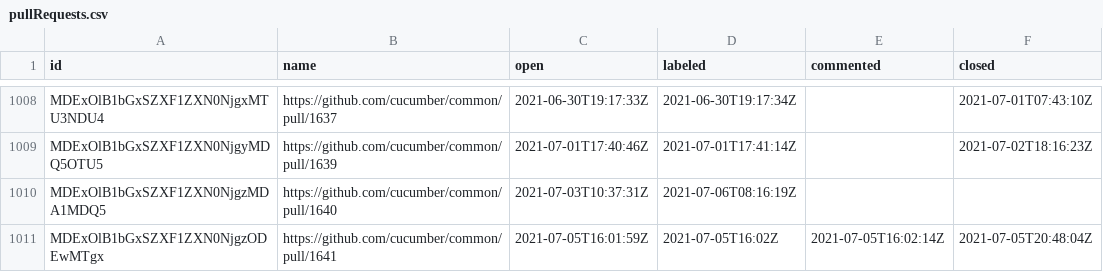
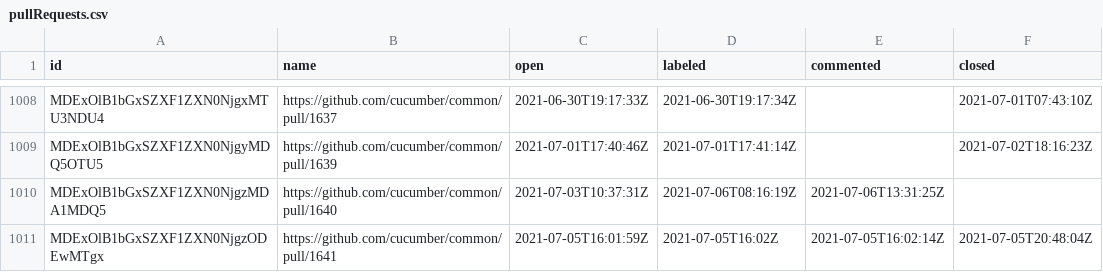
Before and after one commit to cucumber/oselvar-github-metrics, a CSV file: data/cucumber/common/pullRequests.csv, drawn as a sheet; only a part is shown, gaps mark what is left out.

```diff
--- a/data/cucumber/common/pullRequests.csv
+++ b/data/cucumber/common/pullRequests.csv
@@ -1009,3 +1009,3 @@ MDExOlB1bGxSZXF1ZXN0NjgxMTU3NDU4,https://github.com/cucumber/common/pull/1637,20
 MDExOlB1bGxSZXF1ZXN0NjgyMDQ5OTU5,https://github.com/cucumber/common/pull/1639,2021-07-01T17:40:46Z,2021-07-01T17:41:14Z,,2021-07-02T18:16:23Z
-MDExOlB1bGxSZXF1ZXN0NjgzMDA1MDQ5,https://github.com/cucumber/common/pull/1640,2021-07-03T10:37:31Z,2021-07-06T08:16:19Z,,
+MDExOlB1bGxSZXF1ZXN0NjgzMDA1MDQ5,https://github.com/cucumber/common/pull/1640,2021-07-03T10:37:31Z,2021-07-06T08:16:19Z,2021-07-06T13:31:25Z,
 MDExOlB1bGxSZXF1ZXN0NjgzODEwMTgx,https://github.com/cucumber/common/pull/1641,2021-07-05T16:01:59Z,2021-07-05T16:02Z,2021-07-05T16:02:14Z,2021-07-05T20:48:04Z
```
